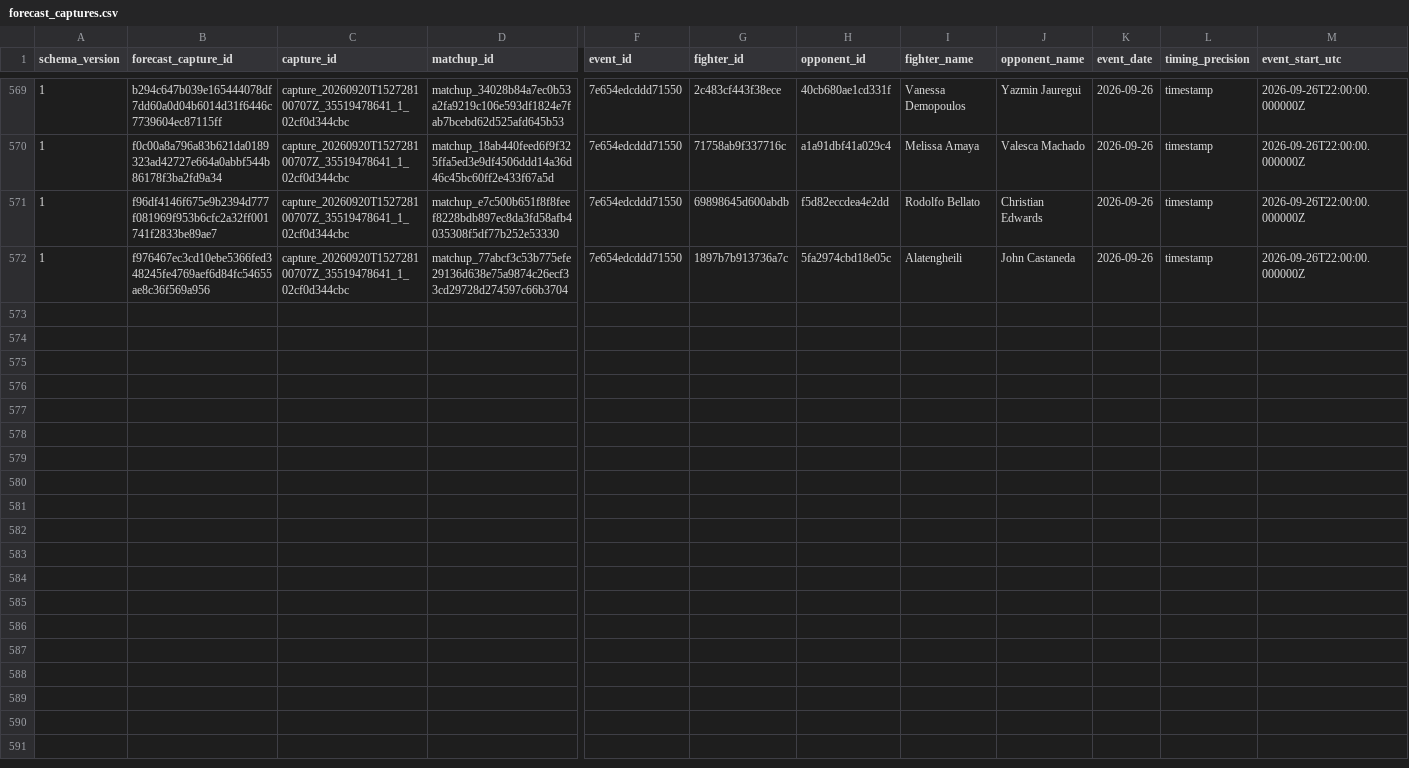
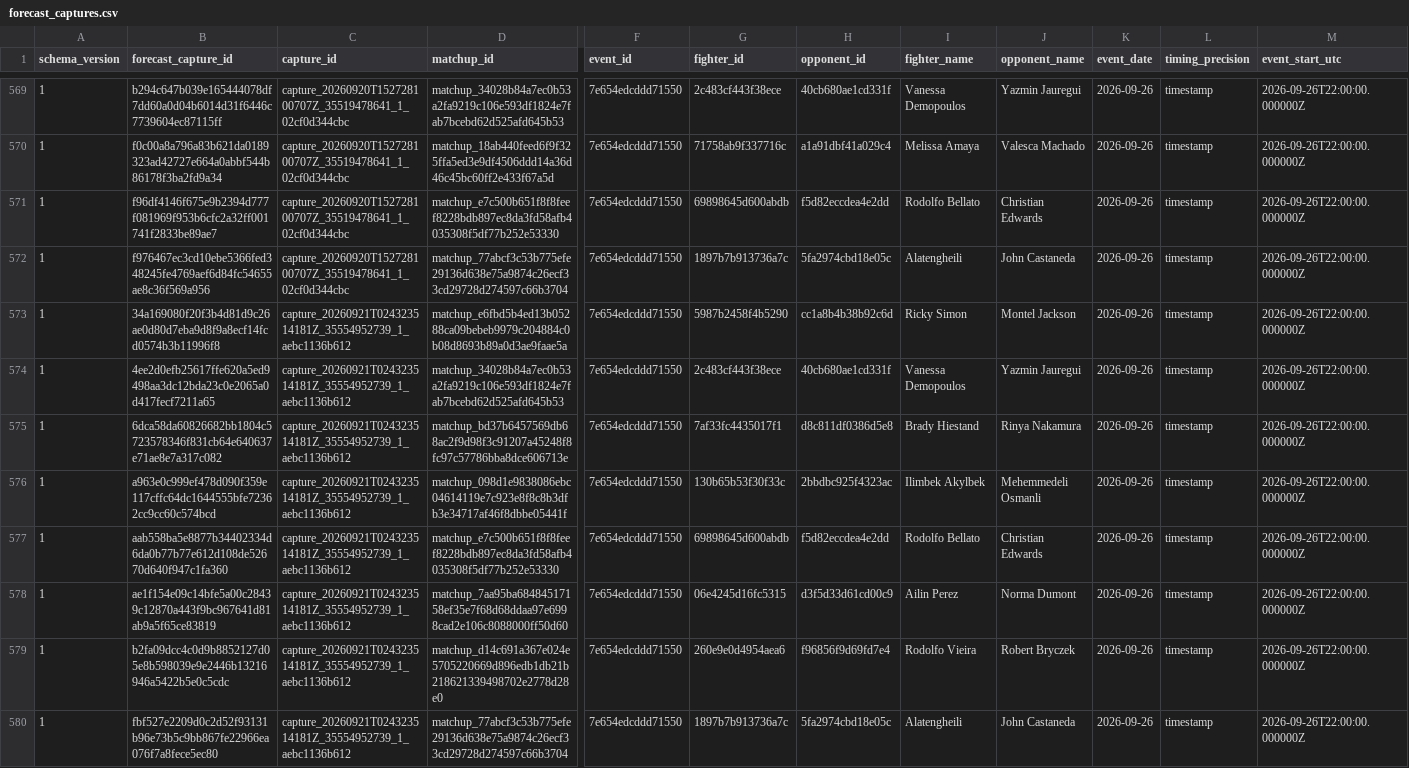
Before and after one commit to alexchandler100/UFC_Prediction_2022, a CSV file: src/content/data/market/forecast_captures.csv, drawn as a sheet; only a part is shown, gaps mark what is left out; rows hold the shown columns only; the diff names each change by its address in the sheet, - before the commit and + after, or states it on an @@ line.

```diff
--- a/src/content/data/market/forecast_captures.csv
+++ b/src/content/data/market/forecast_captures.csv
+row 573: 1 | 34a169080f20f3b4d81d9c26ae0d80d7eba9d8f9a8ecf14fcd0574b3b11996f8 | capture_20260921T024323514181Z_35554952739_1_aebc1136b612 | matchup_e6fbd5b4ed13b05288ca09bebeb9979c204884c0b08d8693b89a0d3ae9faae5a | 7e654edcddd71550 | 5987b2458f4b5290 | cc1a8b4b38b92c6d | Ricky Simon | Montel Jackson | 2026-09-26 | timestamp | 2026-09-26T22:00:00.000000Z
+row 574: 1 | 4ee2d0efb25617ffe620a5ed9498aa3dc12bda23c0e2065a0d417fecf7211a65 | capture_20260921T024323514181Z_35554952739_1_aebc1136b612 | matchup_34028b84a7ec0b53a2fa9219c106e593df1824e7fab7bcebd62d525afd645b53 | 7e654edcddd71550 | 2c483cf443f38ece | 40cb680ae1cd331f | Vanessa Demopoulos | Yazmin Jauregui | 2026-09-26 | timestamp | 2026-09-26T22:00:00.000000Z
+row 575: 1 | 6dca58da60826682bb1804c5723578346f831cb64e640637e71ae8e7a317c082 | capture_20260921T024323514181Z_35554952739_1_aebc1136b612 | matchup_bd37b6457569db68ac2f9d98f3c91207a45248f8fc97c57786bba8dce606713e | 7e654edcddd71550 | 7af33fc4435017f1 | d8c811df0386d5e8 | Brady Hiestand | Rinya Nakamura | 2026-09-26 | timestamp | 2026-09-26T22:00:00.000000Z
+row 576: 1 | a963e0c999ef478d090f359e117cffc64dc1644555bfe72362cc9cc60c574bcd | capture_20260921T024323514181Z_35554952739_1_aebc1136b612 | matchup_098d1e9838086ebc04614119e7c923e8f8c8b3dfb3e34717af46f8dbbe05441f | 7e654edcddd71550 | 130b65b53f30f33c | 2bbdbc925f4323ac | Ilimbek Akylbek | Mehemmedeli Osmanli | 2026-09-26 | timestamp | 2026-09-26T22:00:00.000000Z
+row 577: 1 | aab558ba5e8877b34402334d6da0b77b77e612d108de52670d640f947c1fa360 | capture_20260921T024323514181Z_35554952739_1_aebc1136b612 | matchup_e7c500b651f8f8feef8228bdb897ec8da3fd58afb4035308f5df77b252e53330 | 7e654edcddd71550 | 69898645d600abdb | f5d82eccdea4e2dd | Rodolfo Bellato | Christian Edwards | 2026-09-26 | timestamp | 2026-09-26T22:00:00.000000Z
+row 578: 1 | ae1f154e09c14bfe5a00c28439c12870a443f9bc967641d81ab9a5f65ce83819 | capture_20260921T024323514181Z_35554952739_1_aebc1136b612 | matchup_7aa95ba68484517158ef35e7f68d68ddaa97e6998cad2e106c8088000ff50d60 | 7e654edcddd71550 | 06e4245d16fc5315 | d3f5d33d61cd00c9 | Ailin Perez | Norma Dumont | 2026-09-26 | timestamp | 2026-09-26T22:00:00.000000Z
+row 579: 1 | b2fa09dcc4c0d9b8852127d05e8b598039e9e2446b13216946a5422b5e0c5cdc | capture_20260921T024323514181Z_35554952739_1_aebc1136b612 | matchup_d14c691a367e024e5705220669d896edb1db21b218621339498702e2778d28e0 | 7e654edcddd71550 | 260e9e0d4954aea6 | f96856f9d69fd7e4 | Rodolfo Vieira | Robert Bryczek | 2026-09-26 | timestamp | 2026-09-26T22:00:00.000000Z
+row 580: 1 | fbf527e2209d0c2d52f93131b96e73b5c9bb867fe22966ea076f7a8fece5ec80 | capture_20260921T024323514181Z_35554952739_1_aebc1136b612 | matchup_77abcf3c53b775efe29136d638e75a9874c26ecf33cd29728d274597c66b3704 | 7e654edcddd71550 | 1897b7b913736a7c | 5fa2974cbd18e05c | Alatengheili | John Castaneda | 2026-09-26 | timestamp | 2026-09-26T22:00:00.000000Z
```
Also changed, not shown: src/content/data/market/total_round_forecast_captures.csv, 21 other files.
